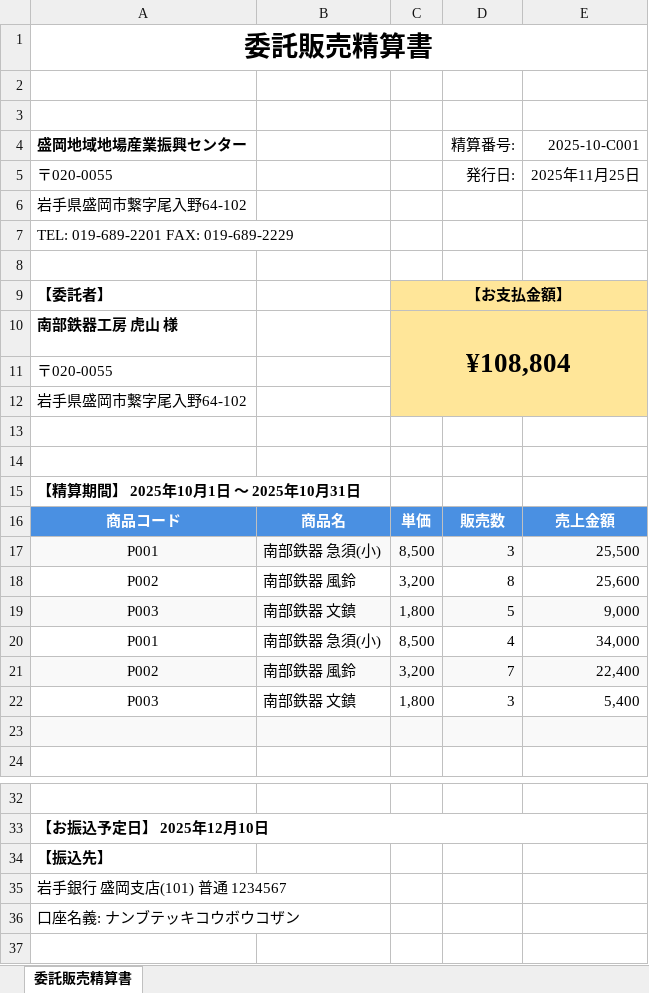
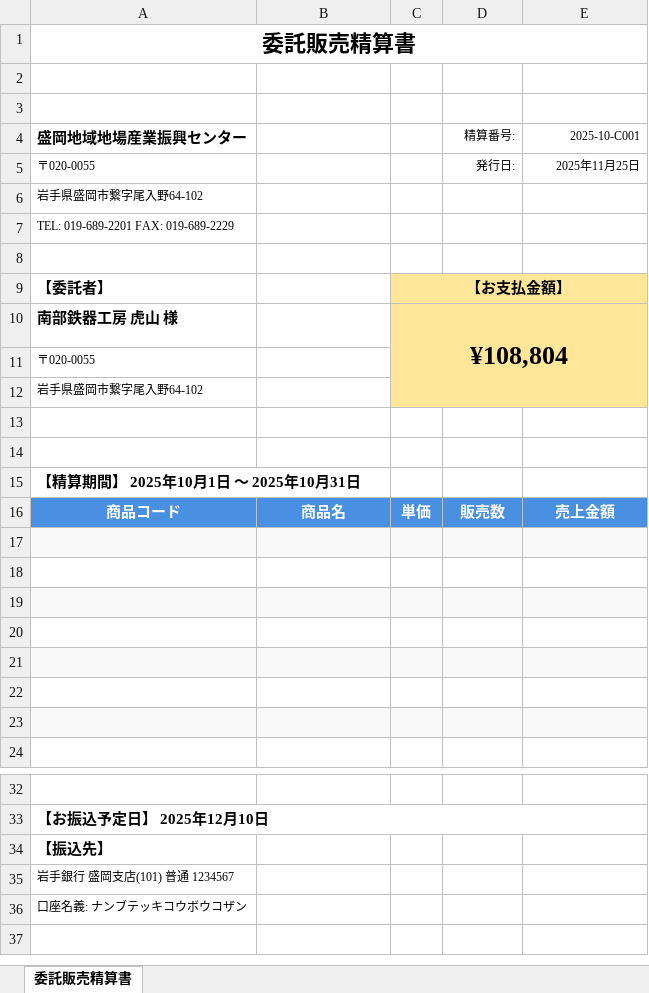
Before and after one commit to yoshiki1214/craft-flow, an Excel workbook: settlement-app/settlement_template.xlsx, sheet 委託販売精算書, drawn as a sheet; only a part is shown, gaps mark what is left out; values as stored, in another font and other column widths than the file's, no borders; charts and pictures not drawn; the diff names each change by its address in the sheet, - before the commit and + after, or states it on an @@ line.

```diff
--- a/settlement-app/settlement_template.xlsx (sheet 委託販売精算書)
+++ b/settlement-app/settlement_template.xlsx (sheet 委託販売精算書)
@@ A1 text size: smaller @@
@@ D4:E5 text size: smaller @@
@@ A5:A7 text size: smaller @@
@@ C10 text size: smaller @@
@@ A11:A12 text size: smaller @@
-row 17: P001 | 南部鉄器 急須(小) | 8,500 | 3 | 25,500
+row 17: (empty)
-row 18: P002 | 南部鉄器 風鈴 | 3,200 | 8 | 25,600
+row 18: (empty)
-row 19: P003 | 南部鉄器 文鎮 | 1,800 | 5 | 9,000
+row 19: (empty)
-row 20: P001 | 南部鉄器 急須(小) | 8,500 | 4 | 34,000
+row 20: (empty)
-row 21: P002 | 南部鉄器 風鈴 | 3,200 | 7 | 22,400
+row 21: (empty)
-row 22: P003 | 南部鉄器 文鎮 | 1,800 | 3 | 5,400
+row 22: (empty)
@@ A35:A36 text size: smaller @@
```
Also changed, not shown: charts or pictures, 4 other files.
